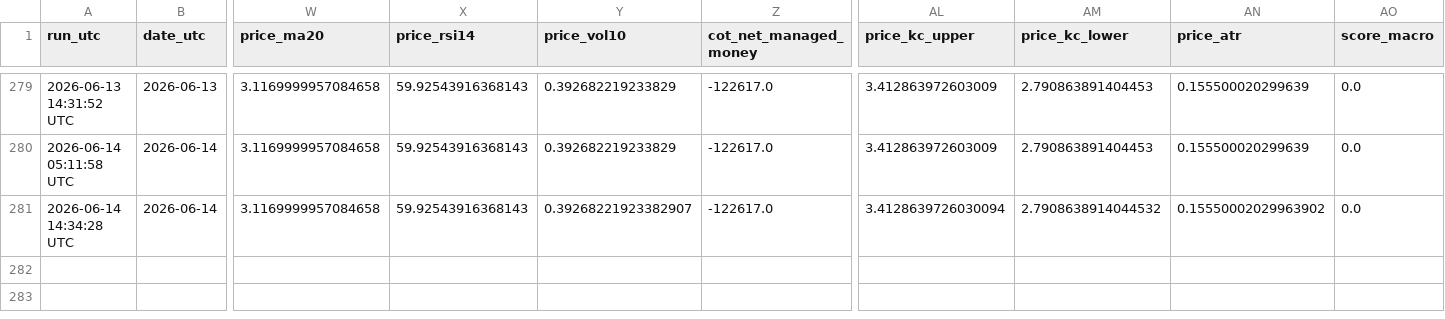
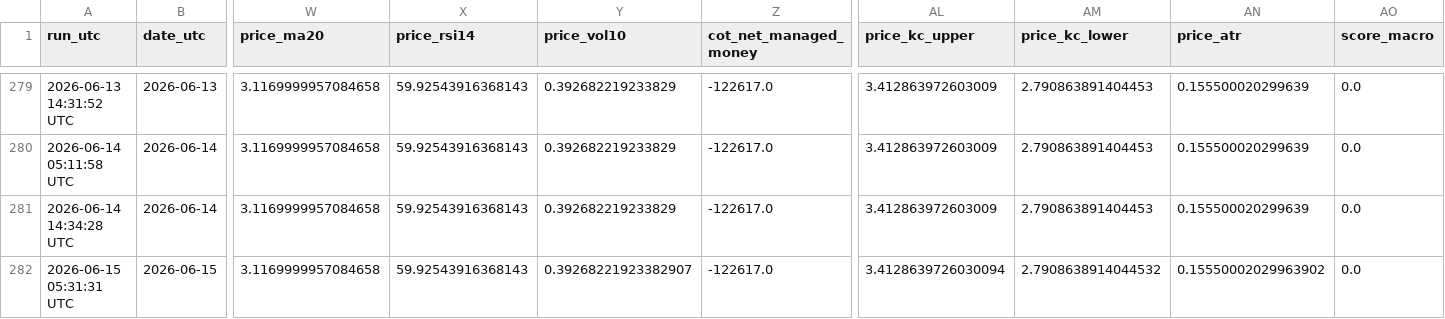
Before and after one commit to williehsu-design/ng-hdd, a CSV file: ng_composite_data.csv, drawn as a sheet; only a part is shown, gaps mark what is left out; rows hold the shown columns only; the diff names each change by its address in the sheet, - before the commit and + after, or states it on an @@ line.

```diff
--- a/ng_composite_data.csv
+++ b/ng_composite_data.csv
-Y281 (price_vol10): 0.39268221923382907
+Y281 (price_vol10): 0.392682219233829
-AL281 (price_kc_upper): 3.4128639726030094
+AL281 (price_kc_upper): 3.412863972603009
-AM281 (price_kc_lower): 2.7908638914044532
+AM281 (price_kc_lower): 2.790863891404453
-AN281 (price_atr): 0.15550002029963902
+AN281 (price_atr): 0.155500020299639
+row 282: 2026-06-15 05:31:31 UTC | 2026-06-15 | 3.1169999957084658 | 59.92543916368143 | 0.39268221923382907 | -122617.0 | 3.4128639726030094 | 2.7908638914044532 | 0.15550002029963902 | 0.0
```
Also changed, not shown: 1 other file.
